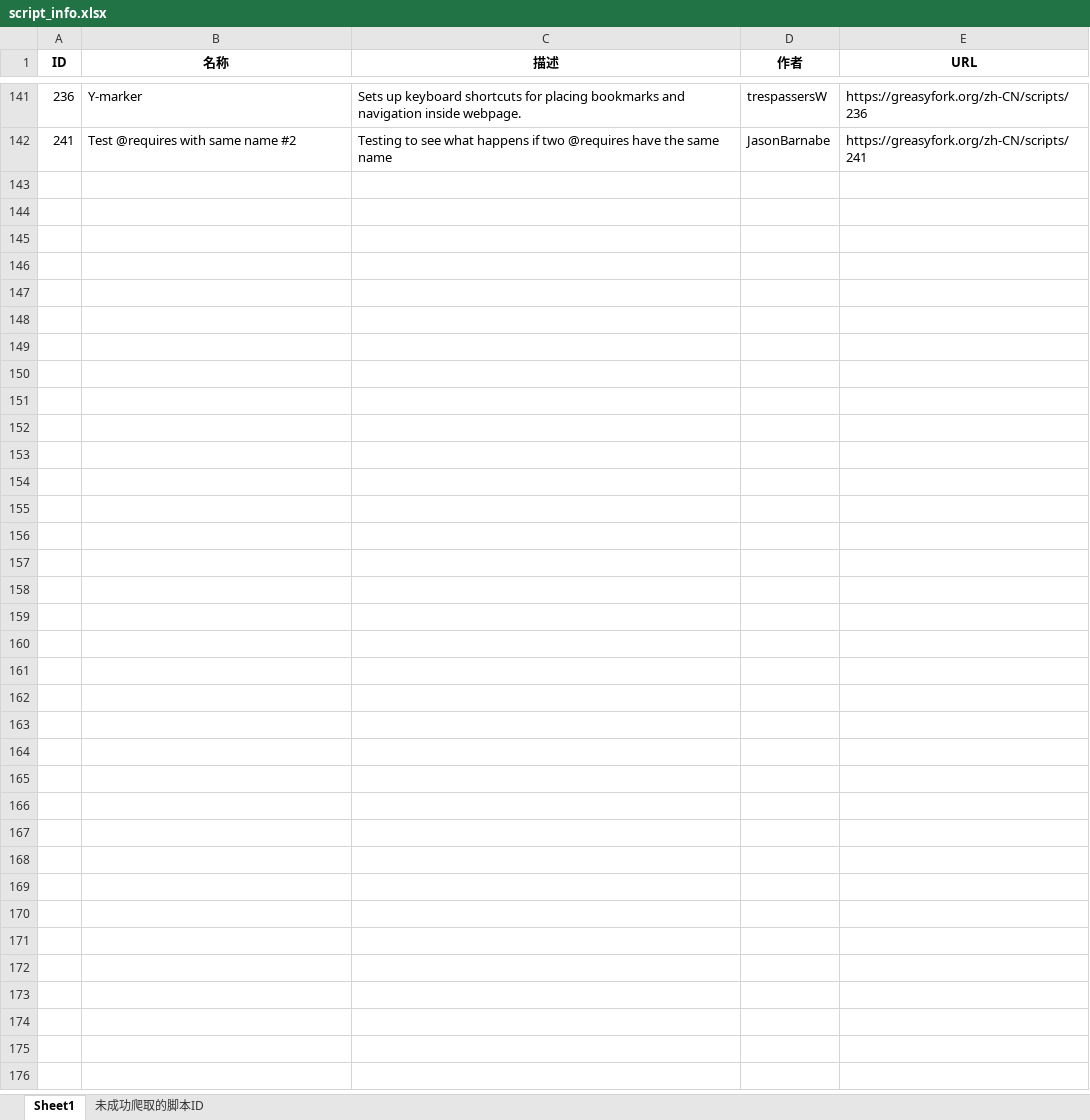
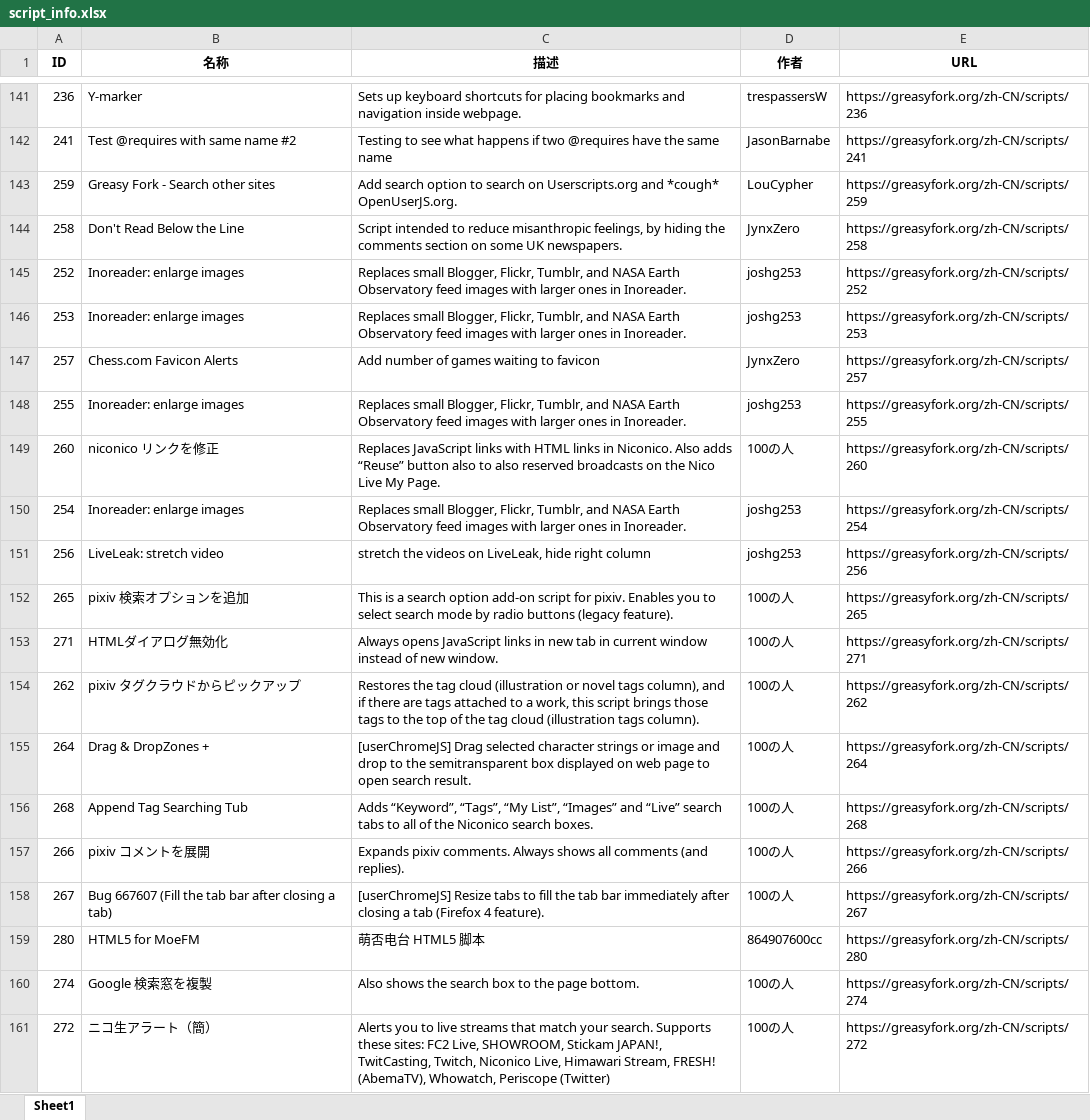
Before and after one commit to shiquda/GreasyFork-Script-Info, an Excel workbook: script_info.xlsx, sheet Sheet1, drawn as a sheet; only a part is shown, gaps mark what is left out; values as stored, in another font and other column widths than the file's, no borders; the diff covers the shown part only; the diff names each change by its address in the sheet, - before the commit and + after, or states it on an @@ line.

```diff
--- a/script_info.xlsx (sheet Sheet1)
+++ b/script_info.xlsx (sheet Sheet1)
-sheet tab: 未成功爬取的脚本ID
+row 143: 259 | Greasy Fork - Search other sites | Add search option to search on Userscripts.org and *cough* OpenUserJS.org. | LouCypher | https://greasyfork.org/zh-CN/scripts/259
+row 144: 258 | Don't Read Below the Line | Script intended to reduce misanthropic feelings, by hiding the comments section on some UK newspapers. | JynxZero | https://greasyfork.org/zh-CN/scripts/258
+row 145: 252 | Inoreader: enlarge images | Replaces small Blogger, Flickr, Tumblr, and NASA Earth Observatory feed images with larger ones in Inoreader. | joshg253 | https://greasyfork.org/zh-CN/scripts/252
+row 146: 253 | Inoreader: enlarge images | Replaces small Blogger, Flickr, Tumblr, and NASA Earth Observatory feed images with larger ones in Inoreader. | joshg253 | https://greasyfork.org/zh-CN/scripts/253
+row 147: 257 | Chess.com Favicon Alerts | Add number of games waiting to favicon | JynxZero | https://greasyfork.org/zh-CN/scripts/257
+row 148: 255 | Inoreader: enlarge images | Replaces small Blogger, Flickr, Tumblr, and NASA Earth Observatory feed images with larger ones in Inoreader. | joshg253 | https://greasyfork.org/zh-CN/scripts/255
+row 149: 260 | niconico リンクを修正 | Replaces JavaScript links with HTML links in Niconico. Also adds “Reuse” button also to also reserved broadcasts on the Nico Live My Page. | 100の人 | https://greasyfork.org/zh-CN/scripts/260
+row 150: 254 | Inoreader: enlarge images | Replaces small Blogger, Flickr, Tumblr, and NASA Earth Observatory feed images with larger ones in Inoreader. | joshg253 | https://greasyfork.org/zh-CN/scripts/254
+row 151: 256 | LiveLeak: stretch video | stretch the videos on LiveLeak, hide right column | joshg253 | https://greasyfork.org/zh-CN/scripts/256
+row 152: 265 | pixiv 検索オプションを追加 | This is a search option add-on script for pixiv. Enables you to select search mode by radio buttons (legacy feature). | 100の人 | https://greasyfork.org/zh-CN/scripts/265
+row 153: 271 | HTMLダイアログ無効化 | Always opens JavaScript links in new tab in current window instead of new window. | 100の人 | https://greasyfork.org/zh-CN/scripts/271
+row 154: 262 | pixiv タグクラウドからピックアップ | Restores the tag cloud (illustration or novel tags column), and if there are tags attached to a work, this script brings those tags to the top of the tag cloud (illustration tags column). | 100の人 | https://greasyfork.org/zh-CN/scripts/262
+row 155: 264 | Drag & DropZones + | [userChromeJS] Drag selected character strings or image and drop to the semitransparent box displayed on web page to open search result. | 100の人 | https://greasyfork.org/zh-CN/scripts/264
+row 156: 268 | Append Tag Searching Tub | Adds “Keyword”, “Tags”, “My List”, “Images” and “Live” search tabs to all of the Niconico search boxes. | 100の人 | https://greasyfork.org/zh-CN/scripts/268
+row 157: 266 | pixiv コメントを展開 | Expands pixiv comments. Always shows all comments (and replies). | 100の人 | https://greasyfork.org/zh-CN/scripts/266
+row 158: 267 | Bug 667607 (Fill the tab bar after closing a tab) | [userChromeJS] Resize tabs to fill the tab bar immediately after closing a tab (Firefox 4 feature). | 100の人 | https://greasyfork.org/zh-CN/scripts/267
+row 159: 280 | HTML5 for MoeFM | 萌否电台 HTML5 脚本 | 864907600cc | https://greasyfork.org/zh-CN/scripts/280
+row 160: 274 | Google 検索窓を複製 | Also shows the search box to the page bottom. | 100の人 | https://greasyfork.org/zh-CN/scripts/274
+row 161: 272 | ニコ生アラート（簡） | Alerts you to live streams that match your search. Supports these sites: FC2 Live, SHOWROOM, Stickam JAPAN!, TwitCasting, Twitch, Niconico Live, Himawari Stream, FRESH! (AbemaTV), Whowatch, Periscope (Twitter) | 100の人 | https://greasyfork.org/zh-CN/scripts/272
```
Also changed, not shown: 144 added rows elsewhere in this sheet.
